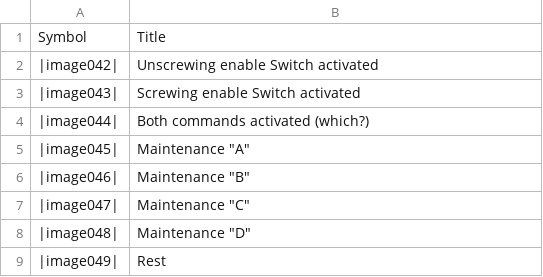
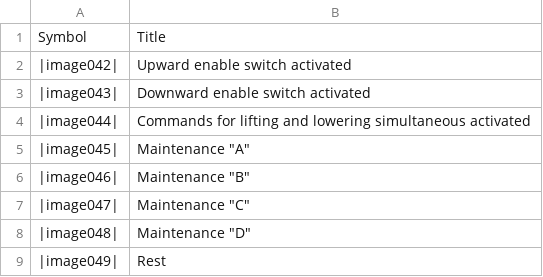
Before and after one commit to Peterpiotr/siguren-documentation, a CSV file: docs/source/_tables/following-mode-digits-rest.csv, drawn as a sheet.

Commit message:
Following

```diff
--- a/docs/source/_tables/following-mode-digits-rest.csv
+++ b/docs/source/_tables/following-mode-digits-rest.csv
@@ -1,5 +1,5 @@
 Symbol    ;Title
-|image042|;Unscrewing enable Switch activated
-|image043|;Screwing enable Switch activated
-|image044|;Both commands activated (which?)
+|image042|;Upward enable switch activated
+|image043|;Downward enable switch activated
+|image044|;Commands for lifting and lowering simultaneous activated
 |image045|;Maintenance "A"
```
Also changed, not shown: docs/source/_tables/following-mode-digits-movement.csv, 4 other files.
